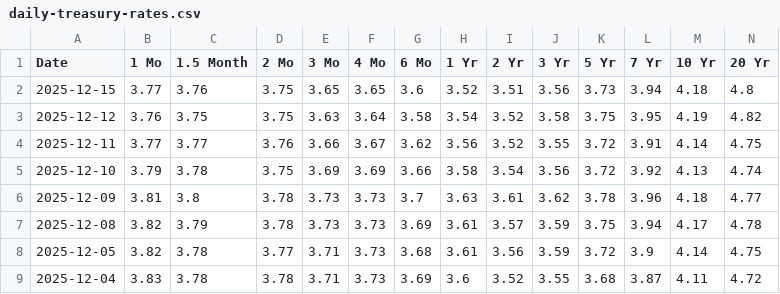
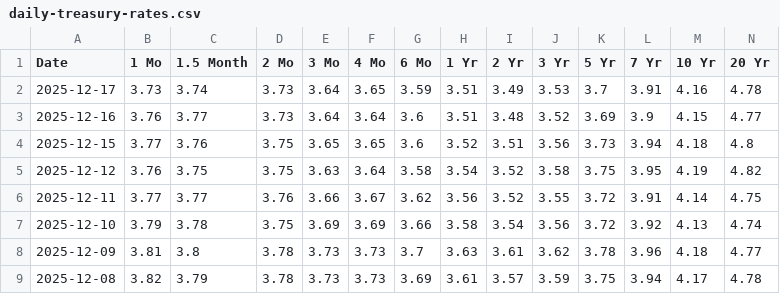
Before and after one commit to JiananZhao/html, a CSV file: daily-treasury-rates.csv, drawn as a sheet; only a part is shown; the shorter side is filled out with more unchanged rows; rows hold the shown columns only; the diff names each change by its address in the sheet, - before the commit and + after, or states it on an @@ line.

```diff
--- a/daily-treasury-rates.csv
+++ b/daily-treasury-rates.csv
+row 2: 2025-12-17 | 3.73 | 3.74 | 3.73 | 3.64 | 3.65 | 3.59 | 3.51 | 3.49 | 3.53 | 3.7 | 3.91 | 4.16 | 4.78
+row 3: 2025-12-16 | 3.76 | 3.77 | 3.73 | 3.64 | 3.64 | 3.6 | 3.51 | 3.48 | 3.52 | 3.69 | 3.9 | 4.15 | 4.77
```
